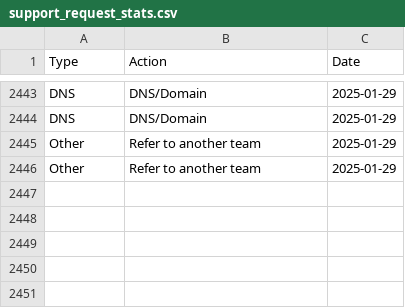
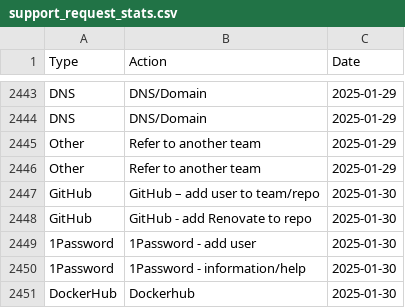
Before and after one commit to ministryofjustice/operations-engineering-kpi-dashboard, a CSV file: data/production/support_request_stats.csv, drawn as a sheet; only a part is shown, gaps mark what is left out; the diff names each change by its address in the sheet, - before the commit and + after, or states it on an @@ line.

Commit message:
Upload suppport request data

```diff
--- a/data/production/support_request_stats.csv
+++ b/data/production/support_request_stats.csv
+row 2447: GitHub | GitHub – add user to team/repo | 2025-01-30
+row 2448: GitHub | GitHub - add Renovate to repo | 2025-01-30
+row 2449: 1Password | 1Password - add user | 2025-01-30
+row 2450: 1Password | 1Password - information/help | 2025-01-30
+row 2451: DockerHub | Dockerhub | 2025-01-30
```
